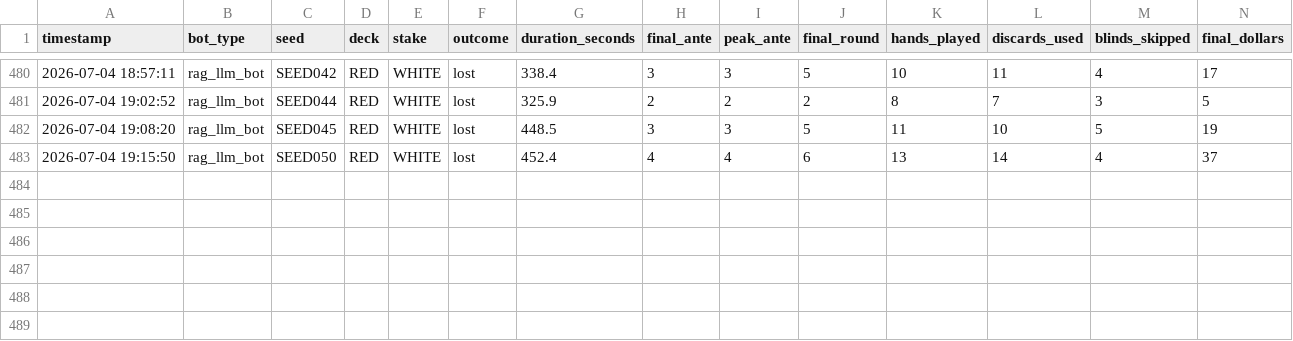
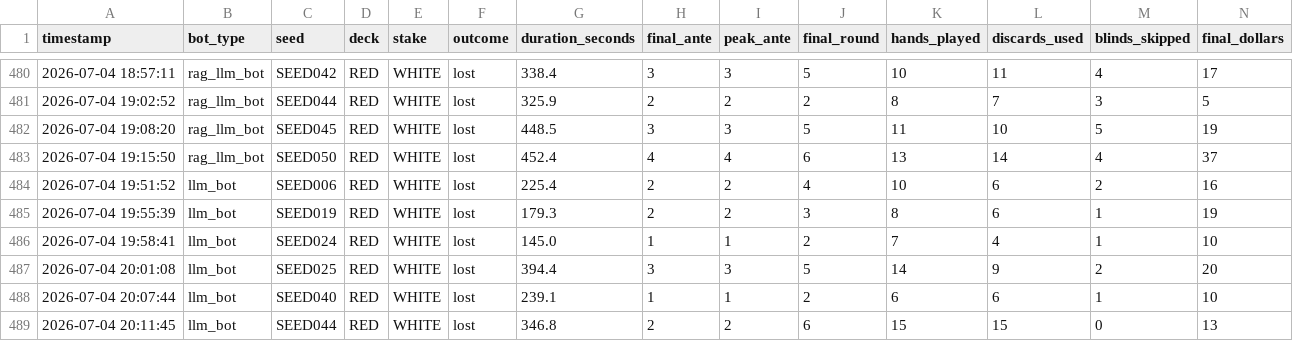
Before and after one commit to VinayakMaharaj/balatro_research, a CSV file: results_final.csv, drawn as a sheet; only a part is shown, gaps mark what is left out; rows hold the shown columns only; the diff names each change by its address in the sheet, - before the commit and + after, or states it on an @@ line.

Commit message:
adding results file

```diff
--- a/results_final.csv
+++ b/results_final.csv
+row 484: 2026-07-04 19:51:52 | llm_bot | SEED006 | RED | WHITE | lost | 225.4 | 2 | 2 | 4 | 10 | 6 | 2 | 16
+row 485: 2026-07-04 19:55:39 | llm_bot | SEED019 | RED | WHITE | lost | 179.3 | 2 | 2 | 3 | 8 | 6 | 1 | 19
+row 486: 2026-07-04 19:58:41 | llm_bot | SEED024 | RED | WHITE | lost | 145.0 | 1 | 1 | 2 | 7 | 4 | 1 | 10
+row 487: 2026-07-04 20:01:08 | llm_bot | SEED025 | RED | WHITE | lost | 394.4 | 3 | 3 | 5 | 14 | 9 | 2 | 20
+row 488: 2026-07-04 20:07:44 | llm_bot | SEED040 | RED | WHITE | lost | 239.1 | 1 | 1 | 2 | 6 | 6 | 1 | 10
+row 489: 2026-07-04 20:11:45 | llm_bot | SEED044 | RED | WHITE | lost | 346.8 | 2 | 2 | 6 | 15 | 15 | 0 | 13
```
Also changed, not shown: 1 other file.
